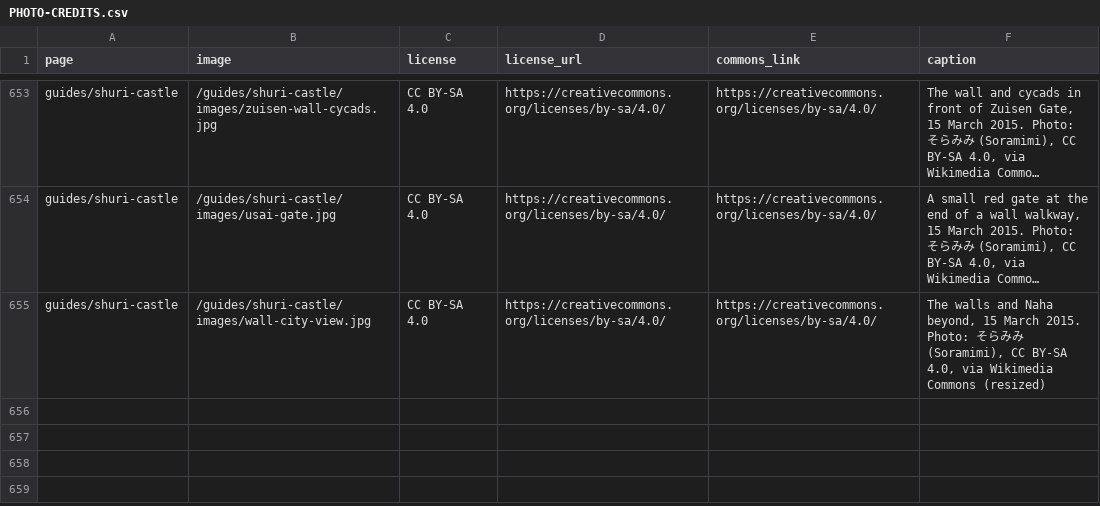
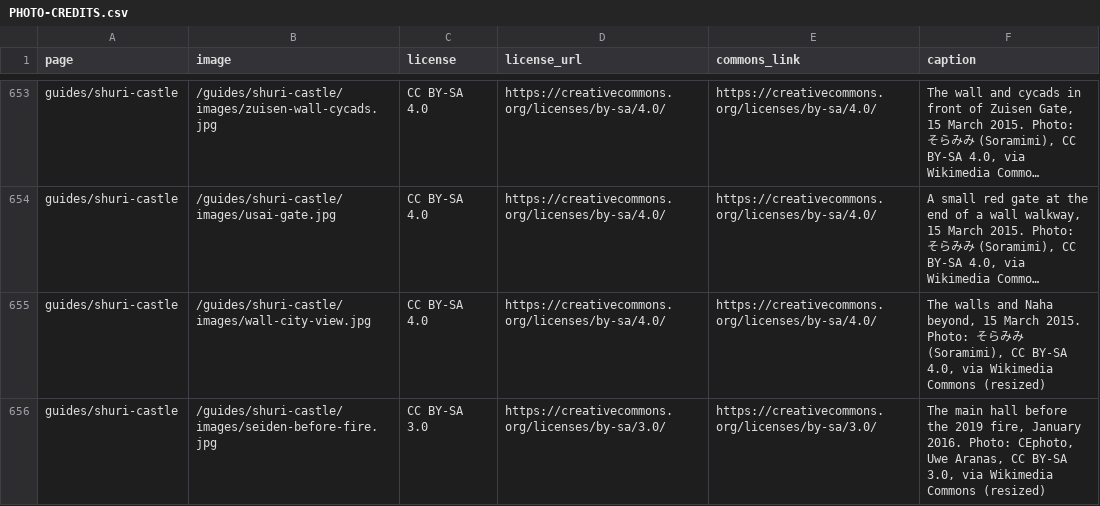
Before and after one commit to Tida106/sacred-japan, a CSV file: PHOTO-CREDITS.csv, drawn as a sheet; only a part is shown, gaps mark what is left out; long unchanged cells end in …; the diff names each change by its address in the sheet, - before the commit and + after, or states it on an @@ line.

```diff
--- a/PHOTO-CREDITS.csv
+++ b/PHOTO-CREDITS.csv
+row 656: guides/shuri-castle | /guides/shuri-castle/images/seiden-before-fire.jpg | CC BY-SA 3.0 | https://creativecommons.org/licenses/by-sa/3.0/ | https://creativecommons.org/licenses/by-sa/3.0/ | The main hall before the 2019 fire, January 2016. Photo: CEphoto, Uwe Aranas, CC BY-SA 3.0, via Wikimedia Commons (resized)
```
Also changed, not shown: 4 other files.
